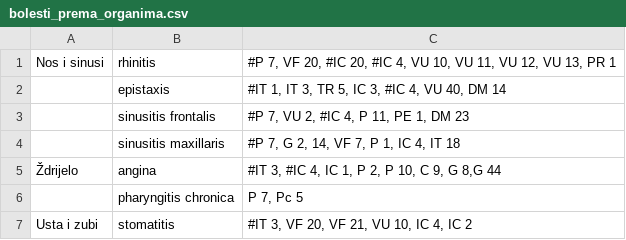
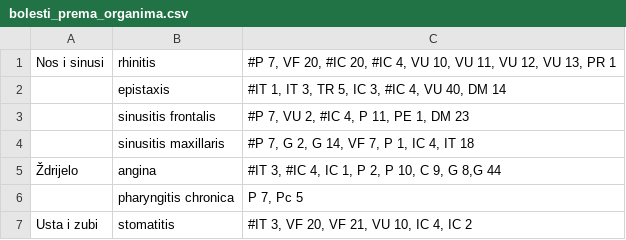
Before and after one commit to DarioSiroki/diacoder, a CSV file: data/bolesti/bolesti_prema_organima.csv, drawn as a sheet; only a part is shown.

Commit message:
dataset correction

```diff
--- a/data/bolesti/bolesti_prema_organima.csv
+++ b/data/bolesti/bolesti_prema_organima.csv
@@ -3,3 +3,3 @@ Nos i sinusi,rhinitis,"#P 7, VF 20, #IC 20, #IC 4, VU 10, VU 11, VU 12, VU 13, P
 ,sinusitis frontalis,"#P 7, VU 2, #IC 4, P 11, PE 1, DM 23"
-,sinusitis maxillaris,"#P 7, G 2, 14, VF 7, P 1, IC 4, IT 18"
+,sinusitis maxillaris,"#P 7, G 2, G 14, VF 7, P 1, IC 4, IT 18"
 Ždrijelo,angina,"#IT 3, #IC 4, IC 1, P 2, P 10, C 9, G 8,G 44"
```
Also changed, not shown: 2 other files.
